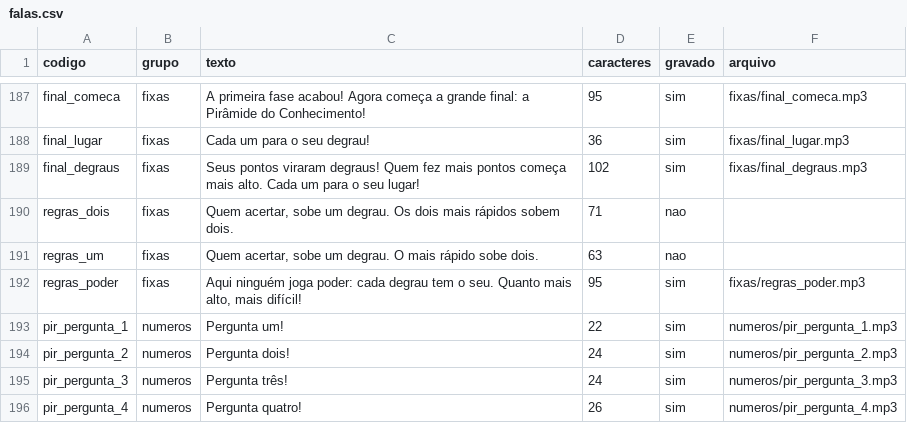
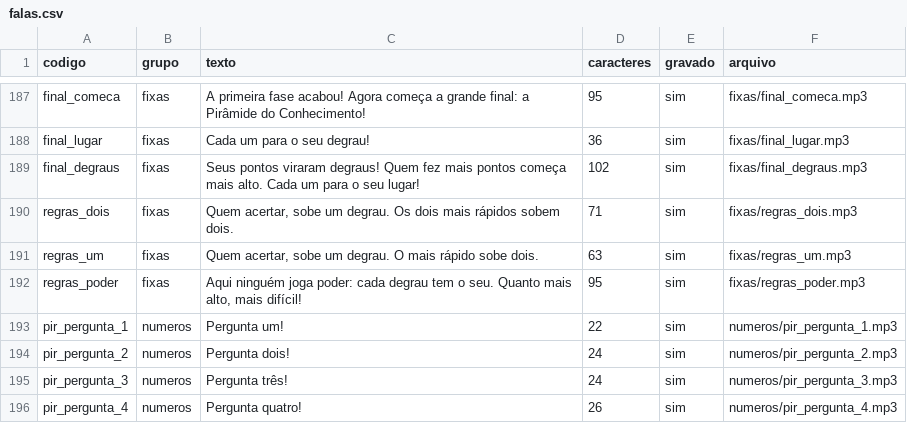
Before and after one commit to viannapedroso-creator/quem-sabe-sobe, a CSV file: narracao/falas.csv, drawn as a sheet; only a part is shown, gaps mark what is left out.

```diff
--- a/narracao/falas.csv
+++ b/narracao/falas.csv
@@ -189,4 +189,4 @@ final_lugar,fixas,"Cada um para o seu degrau!",36,sim,fixas/final_lugar.mp3
 final_degraus,fixas,"Seus pontos viraram degraus! Quem fez mais pontos começa mais alto. Cada um para o seu lugar!",102,sim,fixas/final_degraus.mp3
-regras_dois,fixas,"Quem acertar, sobe um degrau. Os dois mais rápidos sobem dois.",71,nao,
-regras_um,fixas,"Quem acertar, sobe um degrau. O mais rápido sobe dois.",63,nao,
+regras_dois,fixas,"Quem acertar, sobe um degrau. Os dois mais rápidos sobem dois.",71,sim,fixas/regras_dois.mp3
+regras_um,fixas,"Quem acertar, sobe um degrau. O mais rápido sobe dois.",63,sim,fixas/regras_um.mp3
 regras_poder,fixas,"Aqui ninguém joga poder: cada degrau tem o seu. Quanto mais alto, mais difícil!",95,sim,fixas/regras_poder.mp3
```
Also changed, not shown: 6 other files.
